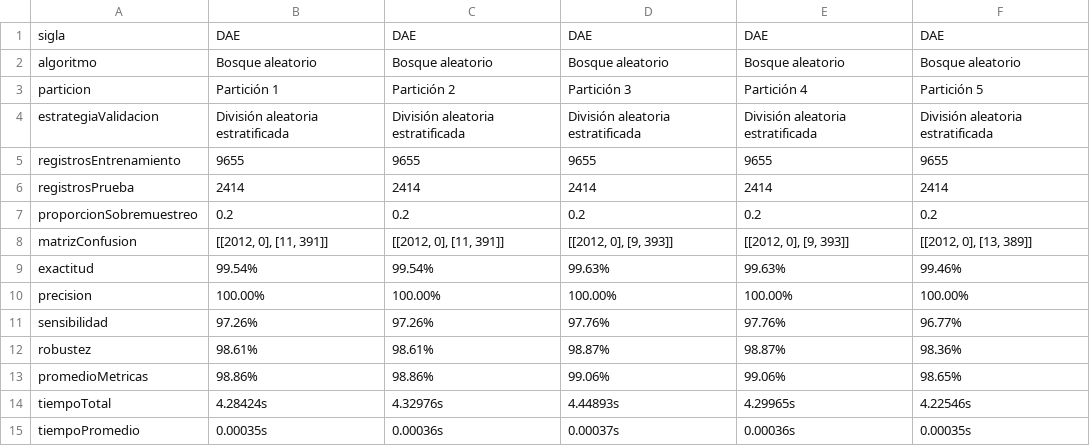
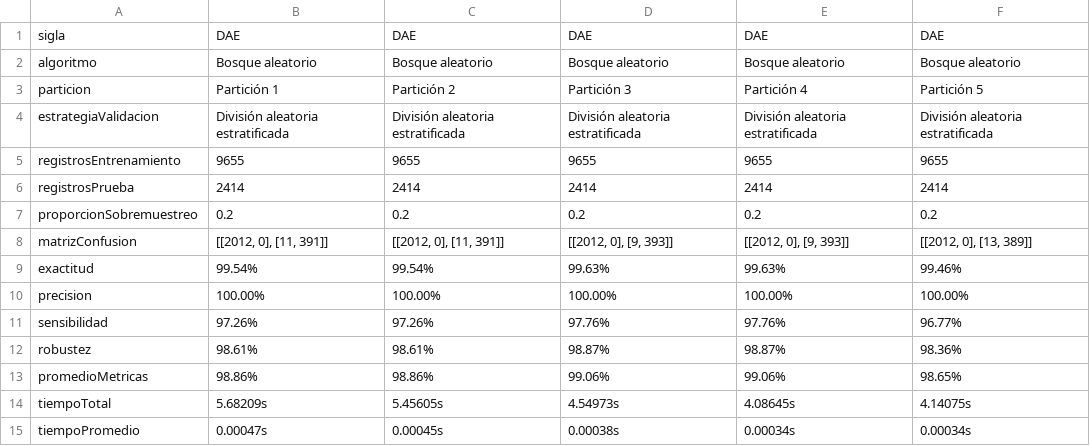
Before and after one commit to RonaldoNolasco/personal-thesis-development, a CSV file: 5-evaluation/3-output/strategies/División aleatoria estratificada.csv, drawn as a sheet.

```diff
--- a/5-evaluation/3-output/strategies/División aleatoria estratificada.csv
+++ b/5-evaluation/3-output/strategies/División aleatoria estratificada.csv
@@ -13,3 +13,3 @@ robustez,98.61%,98.61%,98.87%,98.87%,98.36%
 promedioMetricas,98.86%,98.86%,99.06%,99.06%,98.65%
-tiempoTotal,4.28424s,4.32976s,4.44893s,4.29965s,4.22546s
-tiempoPromedio,0.00035s,0.00036s,0.00037s,0.00036s,0.00035s
+tiempoTotal,5.68209s,5.45605s,4.54973s,4.08645s,4.14075s
+tiempoPromedio,0.00047s,0.00045s,0.00038s,0.00034s,0.00034s
```
Also changed, not shown: 5-evaluation/3-output/all/result.csv, 5-evaluation/3-output/strategies/División aleatoria.csv, 11 other files.
